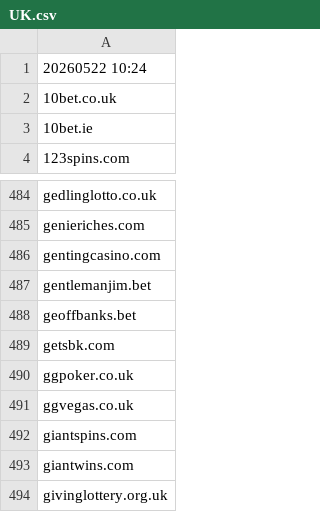
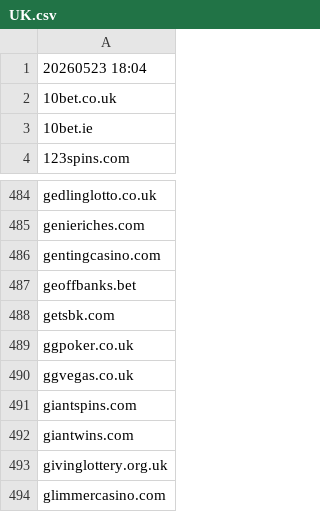
Before and after one commit to itsJustinCase/gamble-eagle, a CSV file: UK.csv, drawn as a sheet; only a part is shown, gaps mark what is left out; the shorter side is filled out with more unchanged rows.

Commit message:
update UK.csv

```diff
--- a/UK.csv
+++ b/UK.csv
@@ -1,2 +1,2 @@
-20260522 10:24
+20260523 18:04
 10bet.co.uk
@@ -486,3 +486,2 @@ genieriches.com
 gentingcasino.com
-gentlemanjim.bet
 geoffbanks.bet
```
